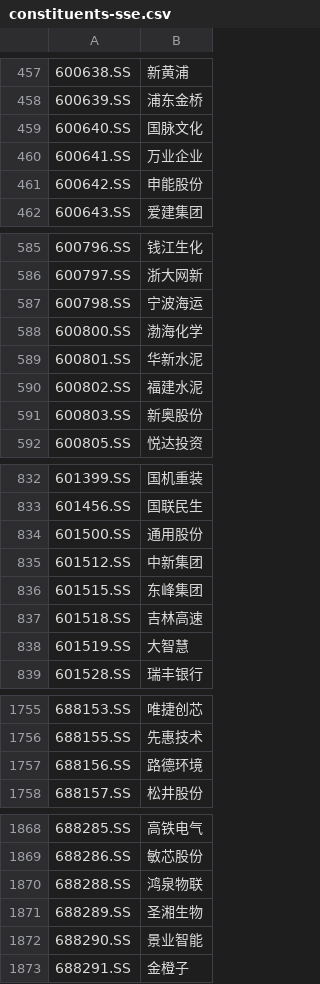
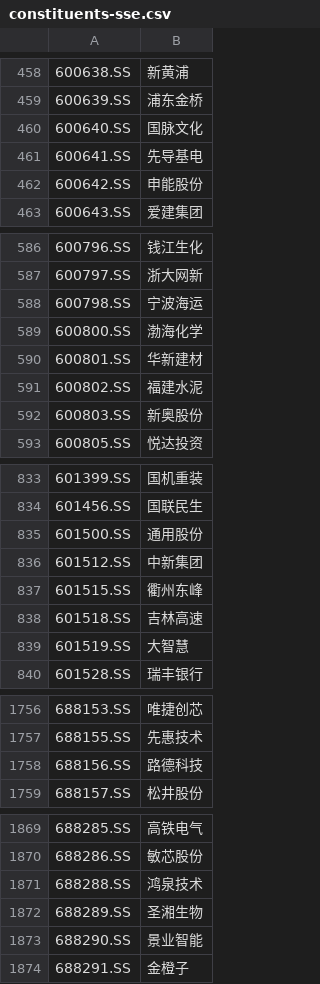
Before and after one commit to yfiua/index-constituents, a CSV file: docs/2025/11/constituents-sse.csv, drawn as a sheet; only a part is shown, gaps mark what is left out; addresses are those after the commit; the diff covers the shown part only; the diff names each change by its address in the sheet, - before the commit and + after, or states it on an @@ line.

```diff
--- a/docs/2025/11/constituents-sse.csv
+++ b/docs/2025/11/constituents-sse.csv
-B461: 万业企业
+B461: 先导基电
-B590: 华新水泥
+B590: 华新建材
-B837: 东峰集团
+B837: 衢州东峰
-B1758: 路德环境
+B1758: 路德科技
-B1871: 鸿泉物联
+B1871: 鸿泉技术
```
Also changed, not shown: 3 added rows, 1 removed row and 1 edited cell elsewhere in this file, docs/2025/11/constituents-dowjones.csv, docs/2025/11/constituents-nasdaq100.csv, 14 other files.
